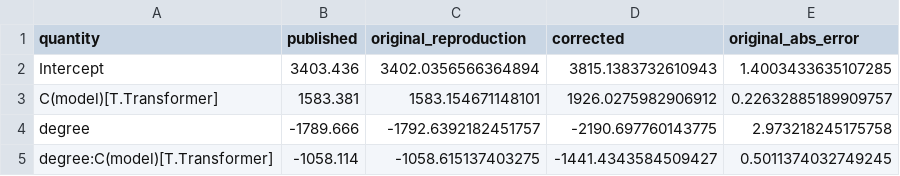
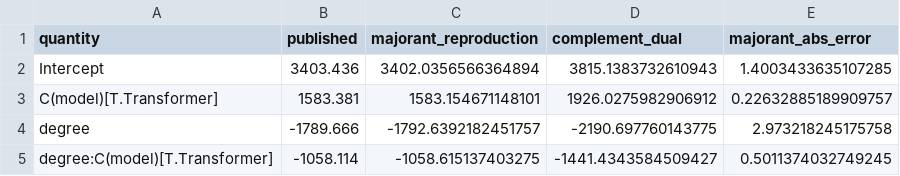
Before and after one commit to CLMBRs/ultk, a CSV file: src/examples/learn_quant/analysis/manuscript_table6_metric_comparison.csv, drawn as a sheet.

```diff
--- a/src/examples/learn_quant/analysis/manuscript_table6_metric_comparison.csv
+++ b/src/examples/learn_quant/analysis/manuscript_table6_metric_comparison.csv
@@ -1,2 +1,2 @@
-quantity,published,original_reproduction,corrected,original_abs_error
+quantity,published,majorant_reproduction,complement_dual,majorant_abs_error
 Intercept,3403.436,3402.0356566364894,3815.1383732610943,1.4003433635107285
```
Also changed, not shown: src/examples/learn_quant/analysis/manuscript_table4_metric_comparison.csv, 8 other files.
